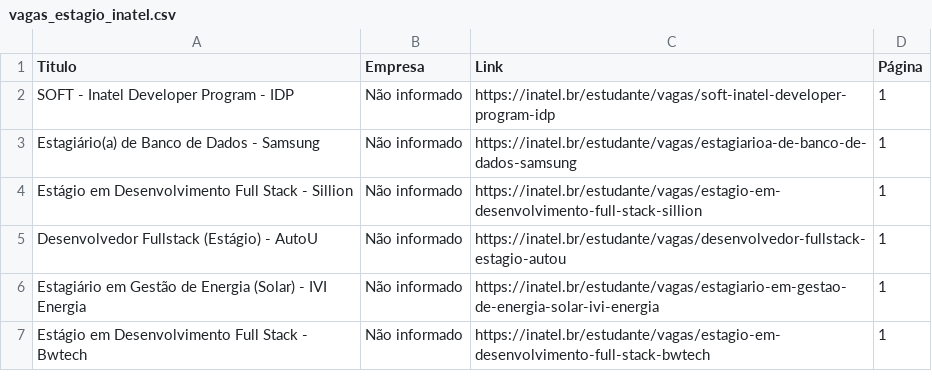
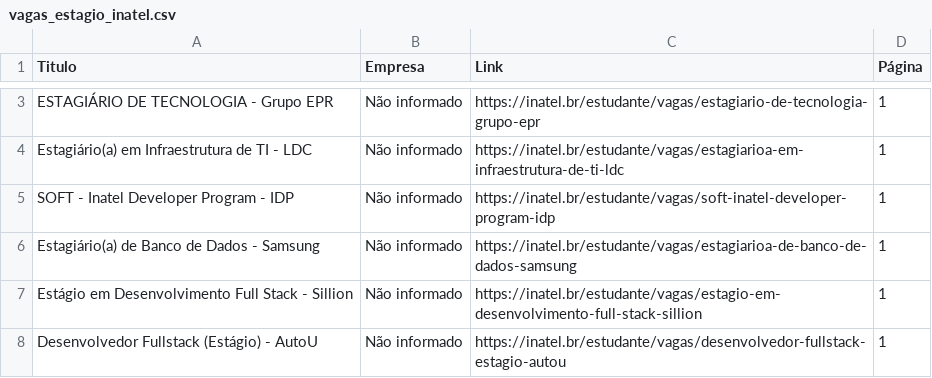
Before and after one commit to Joao0015/inatel-vagas-bot, a CSV file: vagas_estagio_inatel.csv, drawn as a sheet; only a part is shown, gaps mark what is left out; the shorter side is filled out with more unchanged rows; the diff covers the shown part only.

```diff
--- a/vagas_estagio_inatel.csv
+++ b/vagas_estagio_inatel.csv
@@ -2 +3,3 @@ Titulo,Empresa,Link,Página
+ESTAGIÁRIO DE TECNOLOGIA - Grupo EPR,Não informado,https://inatel.br/estudante/vagas/estagiario-de-tecnologia-grupo-epr,1
+Estagiário(a) em Infraestrutura de TI - LDC,Não informado,https://inatel.br/estudante/vagas/estagiarioa-em-infraestrutura-de-ti-ldc,1
 SOFT - Inatel Developer Program - IDP,Não informado,https://inatel.br/estudante/vagas/soft-inatel-developer-program-idp,1
```
Also changed, not shown: 1 added row, 3 removed rows and 27 edited cells elsewhere in this file.
